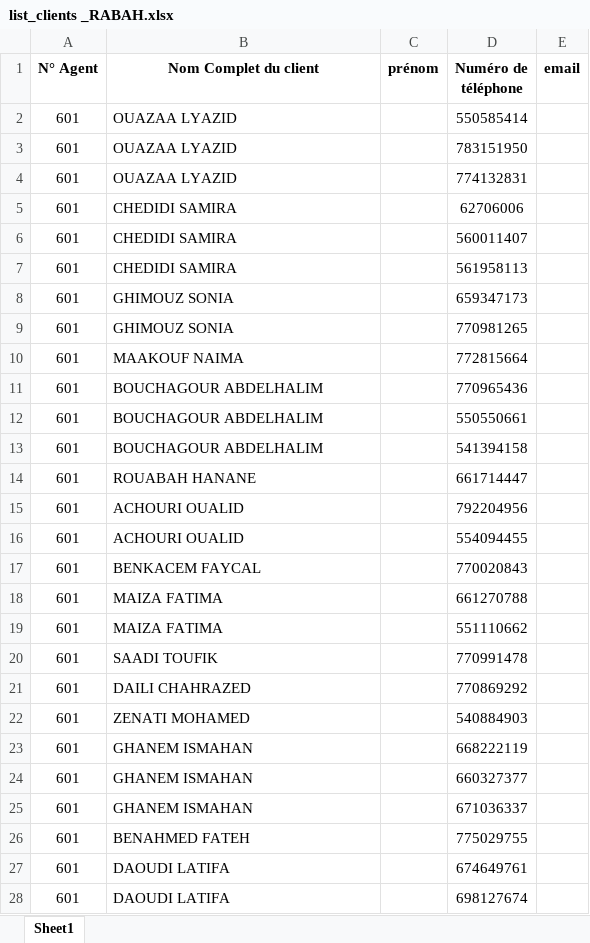
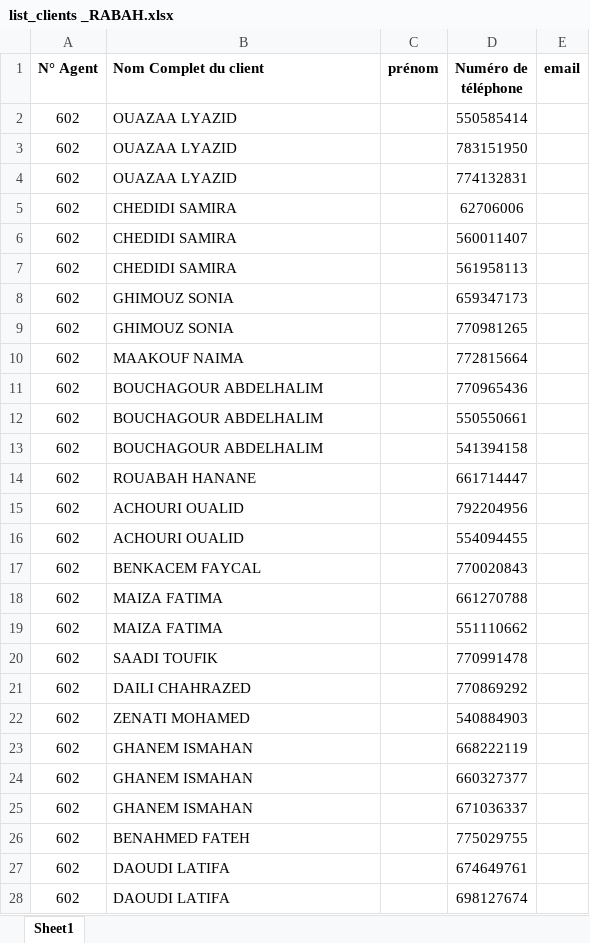
Before and after one commit to fouadsan/python_xls_csv, an Excel workbook: list_clients _RABAH.xlsx, sheet Sheet1, drawn as a sheet; only a part is shown; values as stored, in another font and other column widths than the file's, no borders; the diff covers the shown part only; the diff names each change by its address in the sheet, - before the commit and + after, or states it on an @@ line.

```diff
--- a/list_clients _RABAH.xlsx (sheet Sheet1)
+++ b/list_clients _RABAH.xlsx (sheet Sheet1)
-B1 alignment: center
+B1 alignment: left
-A2:A28 (N° Agent): 601
+A2:A28 (N° Agent): 602
```
Also changed, not shown: 84 edited cells and cell formats elsewhere in this sheet, 3 other files.
